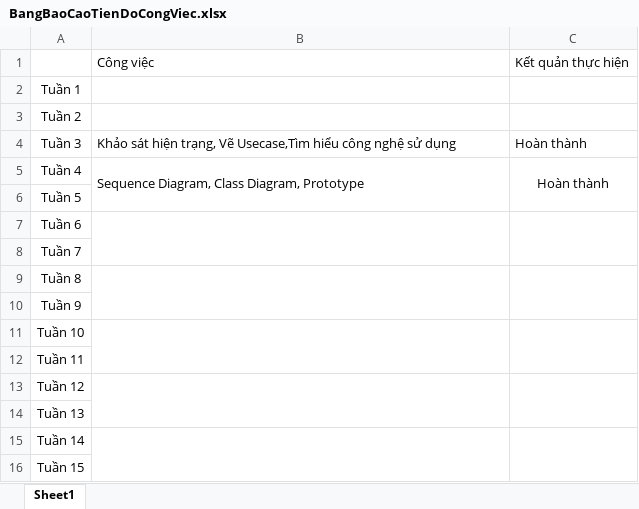
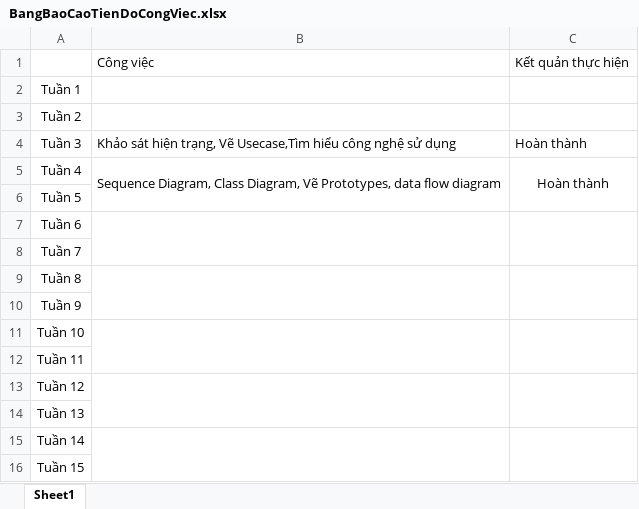
Before and after one commit to ThienNguyen2298/TLCN-WebBanHang, an Excel workbook: BangBaoCaoTienDoCongViec.xlsx, sheet Sheet1, drawn as a sheet; values as stored, in another font and other column widths than the file's, no borders; the diff names each change by its address in the sheet, - before the commit and + after, or states it on an @@ line.

Commit message:
commit word excel

```diff
--- a/BangBaoCaoTienDoCongViec.xlsx (sheet Sheet1)
+++ b/BangBaoCaoTienDoCongViec.xlsx (sheet Sheet1)
-B5: …Class Diagram, Prototype
+B5: …Class Diagram, Vẽ Prototypes, data flow diagram
```
Also changed, not shown: 1 other file.
